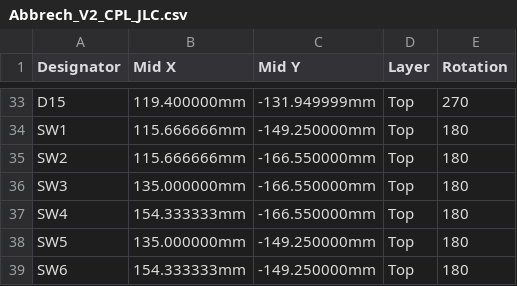
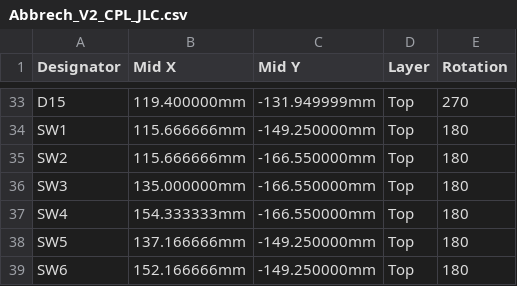
Before and after one commit to hkienle/osh-vacuum, a CSV file: Hardware/v2/Fertigung/Abbrech_V2_JLC/Abbrech_V2_CPL_JLC.csv, drawn as a sheet; only a part is shown, gaps mark what is left out.

```diff
--- a/Hardware/v2/Fertigung/Abbrech_V2_JLC/Abbrech_V2_CPL_JLC.csv
+++ b/Hardware/v2/Fertigung/Abbrech_V2_JLC/Abbrech_V2_CPL_JLC.csv
@@ -37,3 +37,3 @@ SW3,135.000000mm,-166.550000mm,Top,180
 SW4,154.333333mm,-166.550000mm,Top,180
-SW5,135.000000mm,-149.250000mm,Top,180
-SW6,154.333333mm,-149.250000mm,Top,180
+SW5,137.166666mm,-149.250000mm,Top,180
+SW6,152.166666mm,-149.250000mm,Top,180
```
Also changed, not shown: 20 other files.
